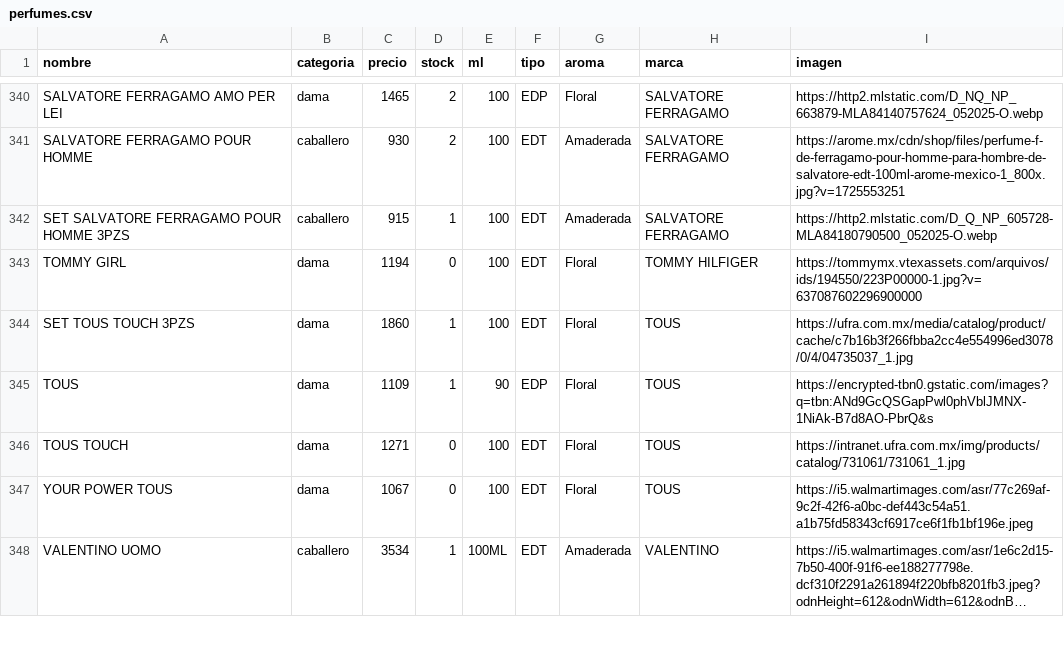
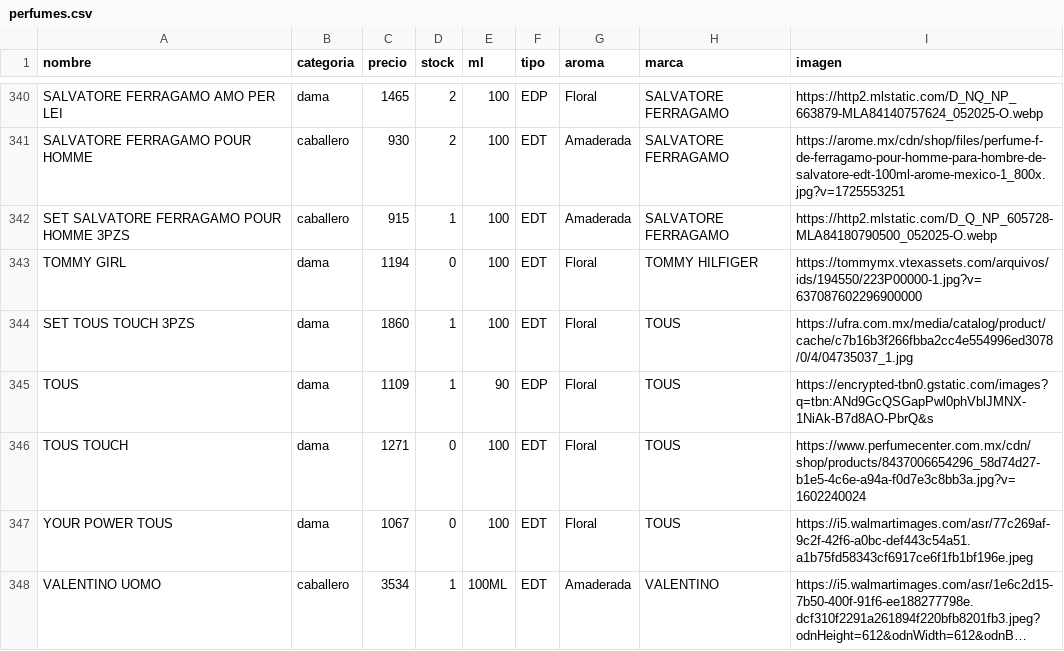
Before and after one commit to credilandia/credilandia.github.io, a CSV file: perfumes.csv, drawn as a sheet; only a part is shown, gaps mark what is left out; long unchanged cells end in ….

Commit message:
Update perfumes.csv

```diff
--- a/perfumes.csv
+++ b/perfumes.csv
@@ -345,3 +345,3 @@ SET TOUS TOUCH 3PZS,dama,1860,1,100,EDT,Floral,TOUS,https://ufra.com.mx/media/ca
 TOUS,dama,1109,1,90,EDP,Floral,TOUS,https://encrypted-tbn0.gstatic.com/images?q=tbn:ANd9GcQSGapPwl0phVblJMNX-1NiAk-B7d8AO-PbrQ&s
-TOUS TOUCH,dama,1271,0,100,EDT,Floral,TOUS,https://intranet.ufra.com.mx/img/products/catalog/731061/731061_1.jpg
+TOUS TOUCH,dama,1271,0,100,EDT,Floral,TOUS,https://www.perfumecenter.com.mx/cdn/shop/products/8437006654296_58d74d27-b1e5-4c6e-a94a-f0d7e3c8bb3a.jpg?v=1602240024
 YOUR POWER TOUS,dama,1067,0,100,EDT,Floral,TOUS,https://i5.walmartimages.com/asr/77c269af-9c2f-42f6-a0bc-def443c54a51.a1b75fd58343cf6917ce6f1fb1bf196e.jpeg
```
